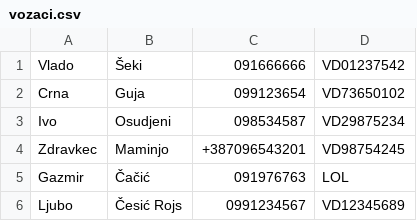
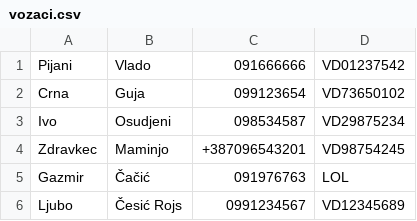
Before and after one commit to tomonova/PPPK_Proj_Java, a CSV file: src/hr/algebra/resources/vozaci.csv, drawn as a sheet.

```diff
--- a/src/hr/algebra/resources/vozaci.csv
+++ b/src/hr/algebra/resources/vozaci.csv
@@ -1,2 +1,2 @@
-Vlado,Šeki,091666666,VD01237542
+Pijani,Vlado,091666666,VD01237542
 Crna,Guja,099123654,VD73650102
```
Also changed, not shown: 25 other files.
